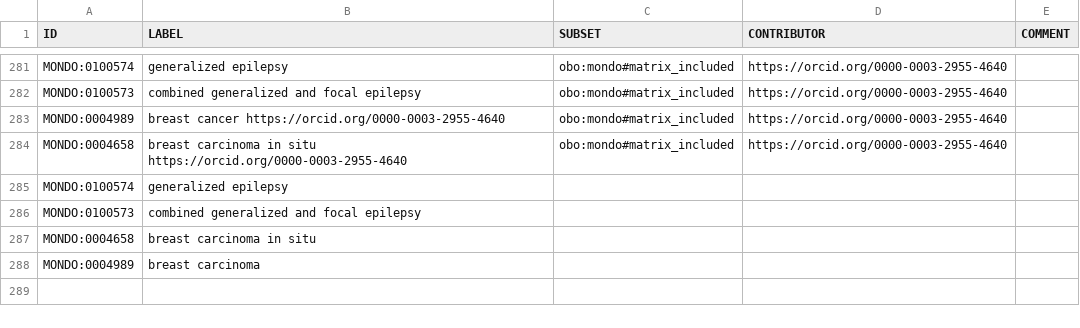
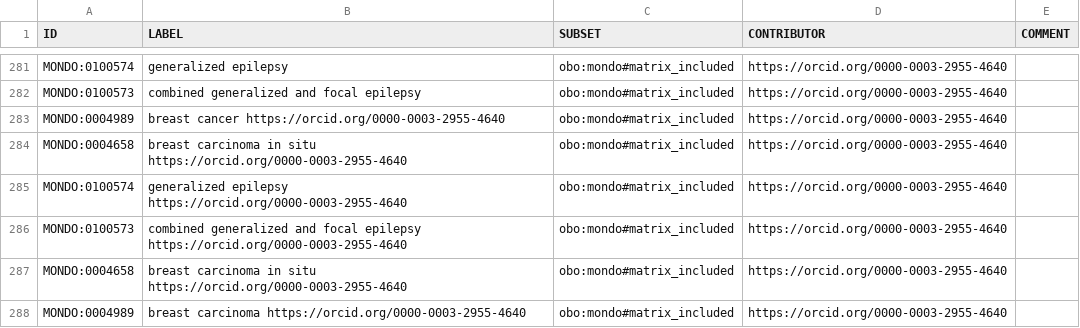
Before and after one commit to everycure-org/matrix-disease-list, a TSV file: src/included-diseases.robot.tsv, drawn as a sheet; only a part is shown, gaps mark what is left out.

```diff
--- a/src/included-diseases.robot.tsv
+++ b/src/included-diseases.robot.tsv
@@ -284,5 +284,5 @@ MONDO:0004989	breast cancer https://orcid.org/0000-0003-2955-4640	obo:mondo#matr
 MONDO:0004658	breast carcinoma in situ https://orcid.org/0000-0003-2955-4640	obo:mondo#matrix_included	https://orcid.org/0000-0003-2955-4640	
-MONDO:0100574	generalized epilepsy			
-MONDO:0100573	combined generalized and focal epilepsy			
-MONDO:0004658	breast carcinoma in situ			
-MONDO:0004989	breast carcinoma			
+MONDO:0100574	generalized epilepsy https://orcid.org/0000-0003-2955-4640	obo:mondo#matrix_included	https://orcid.org/0000-0003-2955-4640	
+MONDO:0100573	combined generalized and focal epilepsy https://orcid.org/0000-0003-2955-4640	obo:mondo#matrix_included	https://orcid.org/0000-0003-2955-4640	
+MONDO:0004658	breast carcinoma in situ https://orcid.org/0000-0003-2955-4640	obo:mondo#matrix_included	https://orcid.org/0000-0003-2955-4640	
+MONDO:0004989	breast carcinoma https://orcid.org/0000-0003-2955-4640	obo:mondo#matrix_included	https://orcid.org/0000-0003-2955-4640	
```
Also changed, not shown: 1 other file.
